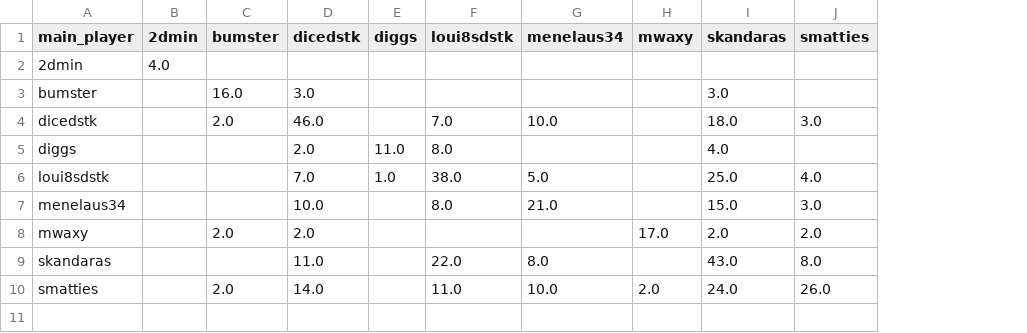
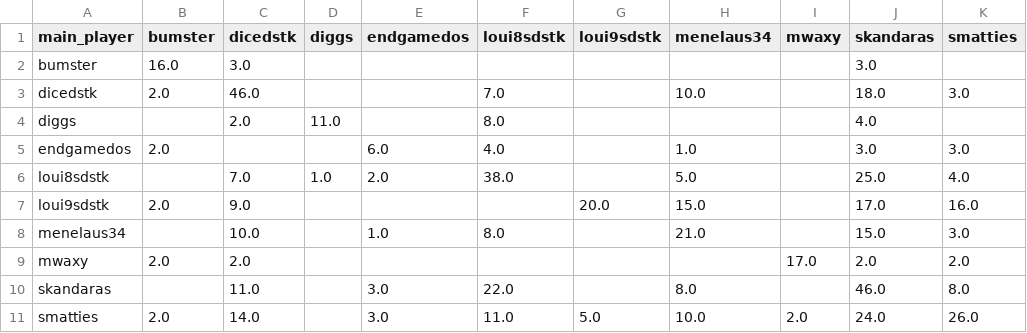
Before and after one commit to DMavec/git_test, a CSV file: data/summary-number.csv, drawn as a sheet; removed rows and columns are numbered as before the commit, all else as after; the diff names each change by its address in the sheet, - before the commit and + after, or states it on an @@ line.

```diff
--- a/data/summary-number.csv
+++ b/data/summary-number.csv
-column B (2dmin), empty
+column E (endgamedos), row 6: 2.0; rows 8-11: 1.0 |  | 3.0 | 3.0
+column G (loui9sdstk), row 11: 5.0
-row 2: 2dmin | 4.0
+row 5: endgamedos | 2.0 |  |  | 6.0 | 4.0 |  | 1.0 |  | 3.0 | 3.0
+row 7: loui9sdstk | 2.0 | 9.0 |  |  |  | 20.0 | 15.0 |  | 17.0 | 16.0
-J10 (skandaras): 43.0
+J10 (skandaras): 46.0
```
Also changed, not shown: data/game_history.csv, data/load_log.csv, 2 other files.
